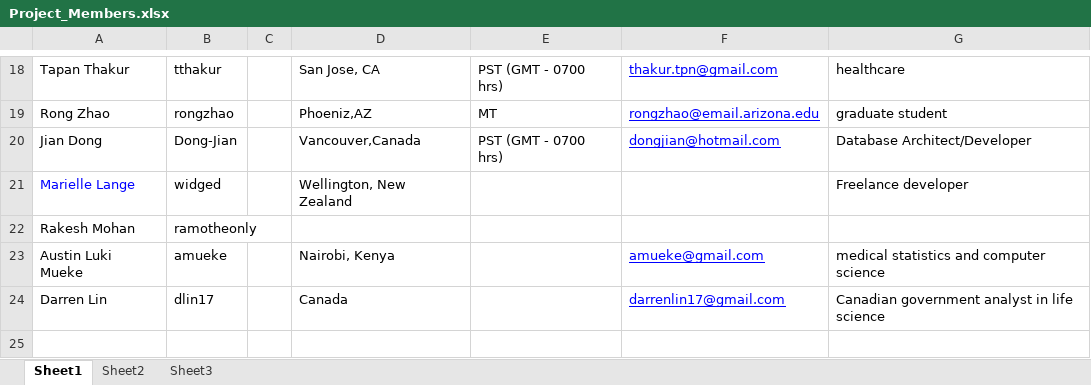
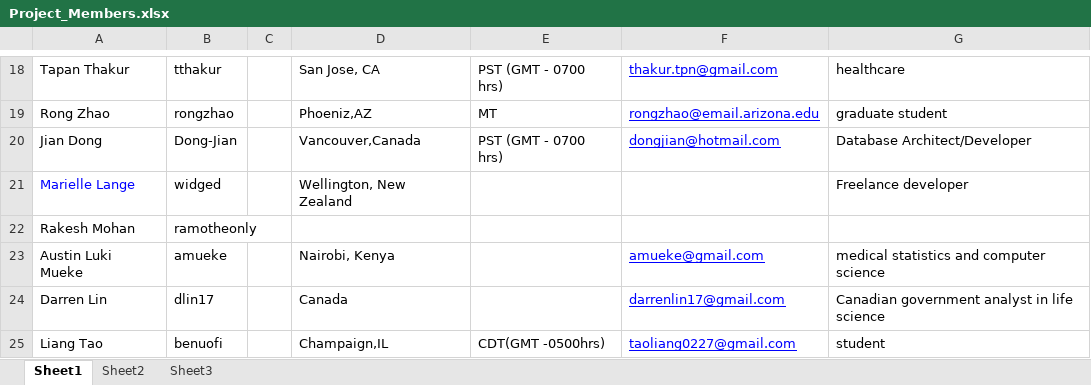
Before and after one commit to pratik008/HealthCare_Twitter_Analysis, an Excel workbook: Project_Members.xlsx, sheet Sheet1, drawn as a sheet; only a part is shown, gaps mark what is left out; values as stored, in another font and other column widths than the file's, no borders; the diff names each change by its address in the sheet, - before the commit and + after, or states it on an @@ line.

Commit message:
update project members

```diff
--- a/Project_Members.xlsx (sheet Sheet1)
+++ b/Project_Members.xlsx (sheet Sheet1)
+row 25: Liang Tao | benuofi |  | Champaign,IL | CDT(GMT -0500hrs) | taoliang0227@gmail.com | student
```
